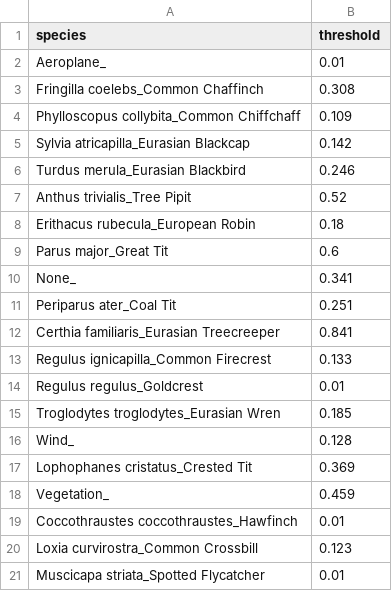
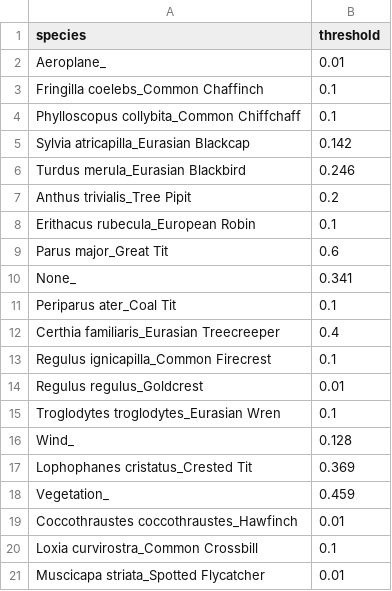
Before and after one commit to giacomoschiavo/bird_detection_monitor, a CSV file: data/species_confidence.csv, drawn as a sheet.

Commit message:
added custom species confidence slider

```diff
--- a/data/species_confidence.csv
+++ b/data/species_confidence.csv
@@ -2,15 +2,15 @@ species,threshold
 Aeroplane_,0.01
-Fringilla coelebs_Common Chaffinch,0.308
-Phylloscopus collybita_Common Chiffchaff,0.109
+Fringilla coelebs_Common Chaffinch,0.1
+Phylloscopus collybita_Common Chiffchaff,0.1
 Sylvia atricapilla_Eurasian Blackcap,0.142
 Turdus merula_Eurasian Blackbird,0.246
-Anthus trivialis_Tree Pipit,0.52
-Erithacus rubecula_European Robin,0.18
+Anthus trivialis_Tree Pipit,0.2
+Erithacus rubecula_European Robin,0.1
 Parus major_Great Tit,0.6
 None_,0.341
-Periparus ater_Coal Tit,0.251
-Certhia familiaris_Eurasian Treecreeper,0.841
-Regulus ignicapilla_Common Firecrest,0.133
+Periparus ater_Coal Tit,0.1
+Certhia familiaris_Eurasian Treecreeper,0.4
+Regulus ignicapilla_Common Firecrest,0.1
 Regulus regulus_Goldcrest,0.01
-Troglodytes troglodytes_Eurasian Wren,0.185
+Troglodytes troglodytes_Eurasian Wren,0.1
 Wind_,0.128
@@ -19,3 +19,3 @@ Vegetation_,0.459
 Coccothraustes coccothraustes_Hawfinch,0.01
-Loxia curvirostra_Common Crossbill,0.123
+Loxia curvirostra_Common Crossbill,0.1
 Muscicapa striata_Spotted Flycatcher,0.01
```
Also changed, not shown: 1 other file.
